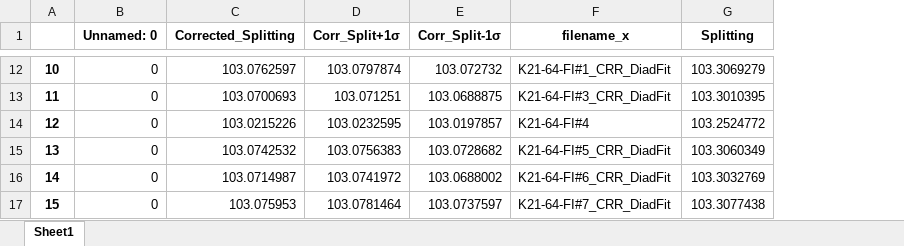
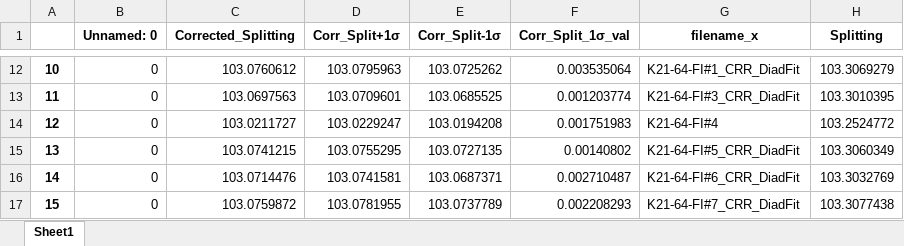
Before and after one commit to PennyWieser/DiadFit, an Excel workbook: docs/Examples/Example1b_CO2_Fluid_Inclusions/FI_fitting_w_sec_phases.xlsx, sheet Sheet1, drawn as a sheet; only a part is shown, gaps mark what is left out; values as stored, in another font and other column widths than the file's, no borders; the diff covers the shown part only; the diff names each change by its address in the sheet, - before the commit and + after, or states it on an @@ line.

```diff
--- a/docs/Examples/Example1b_CO2_Fluid_Inclusions/FI_fitting_w_sec_phases.xlsx (sheet Sheet1)
+++ b/docs/Examples/Example1b_CO2_Fluid_Inclusions/FI_fitting_w_sec_phases.xlsx (sheet Sheet1)
+column F (Corr_Split_1σ_val), rows 12-17: 0.003535064 | 0.001203774 | 0.001751983 | 0.00140802 | 0.002710487 | 0.002208293
-C12 (Corrected_Splitting): 103.0762597
+C12 (Corrected_Splitting): 103.0760612
-D12 (Corr_Split+1σ): 103.0797874
+D12 (Corr_Split+1σ): 103.0795963
-E12 (Corr_Split-1σ): 103.072732
+E12 (Corr_Split-1σ): 103.0725262
-C13 (Corrected_Splitting): 103.0700693
+C13 (Corrected_Splitting): 103.0697563
-D13 (Corr_Split+1σ): 103.071251
+D13 (Corr_Split+1σ): 103.0709601
-E13 (Corr_Split-1σ): 103.0688875
+E13 (Corr_Split-1σ): 103.0685525
-C14 (Corrected_Splitting): 103.0215226
+C14 (Corrected_Splitting): 103.0211727
-D14 (Corr_Split+1σ): 103.0232595
+D14 (Corr_Split+1σ): 103.0229247
-E14 (Corr_Split-1σ): 103.0197857
+E14 (Corr_Split-1σ): 103.0194208
-C15 (Corrected_Splitting): 103.0742532
+C15 (Corrected_Splitting): 103.0741215
-D15 (Corr_Split+1σ): 103.0756383
+D15 (Corr_Split+1σ): 103.0755295
-E15 (Corr_Split-1σ): 103.0728682
+E15 (Corr_Split-1σ): 103.0727135
-C16 (Corrected_Splitting): 103.0714987
+C16 (Corrected_Splitting): 103.0714476
-D16 (Corr_Split+1σ): 103.0741972
+D16 (Corr_Split+1σ): 103.0741581
-E16 (Corr_Split-1σ): 103.0688002
+E16 (Corr_Split-1σ): 103.0687371
-C17 (Corrected_Splitting): 103.075953
+C17 (Corrected_Splitting): 103.0759872
-D17 (Corr_Split+1σ): 103.0781464
+D17 (Corr_Split+1σ): 103.0781955
-E17 (Corr_Split-1σ): 103.0737597
+E17 (Corr_Split-1σ): 103.0737789
```
Also changed, not shown: 30 edited cells elsewhere in this sheet, docs/Examples/Example1b_CO2_Fluid_Inclusions/FI_fitting.xlsx, docs/Examples/Example1b_CO2_Fluid_Inclusions/PseudoVoigt.xlsx, 7 other files.
